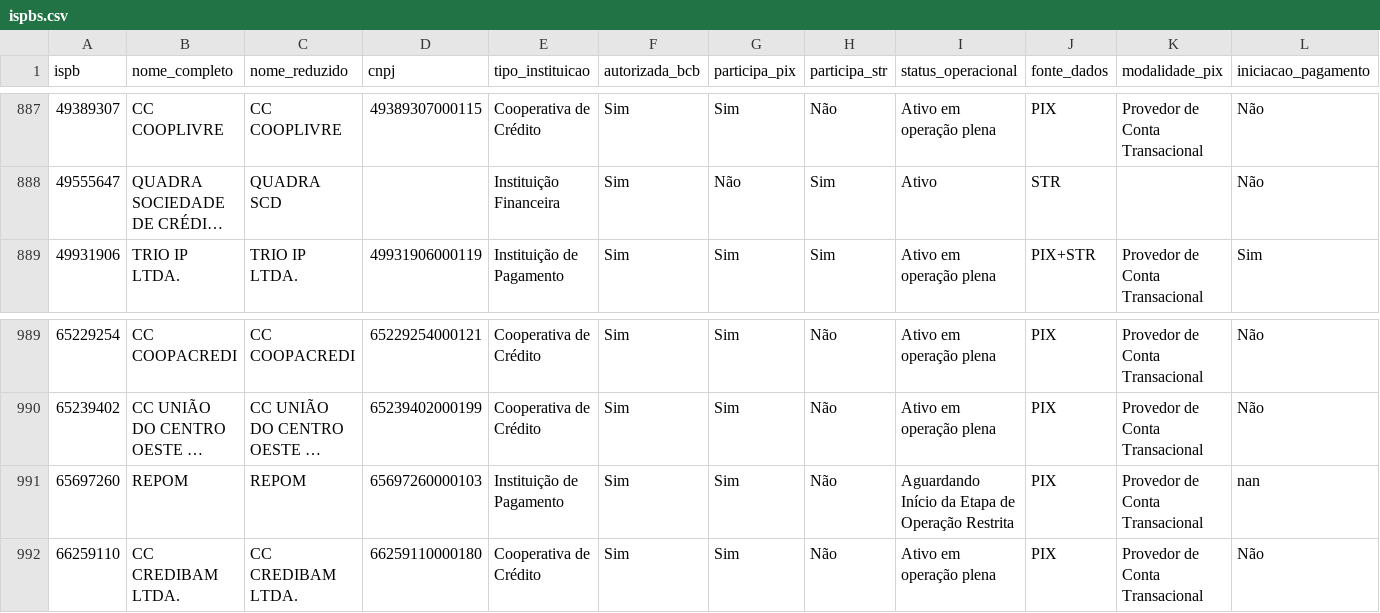
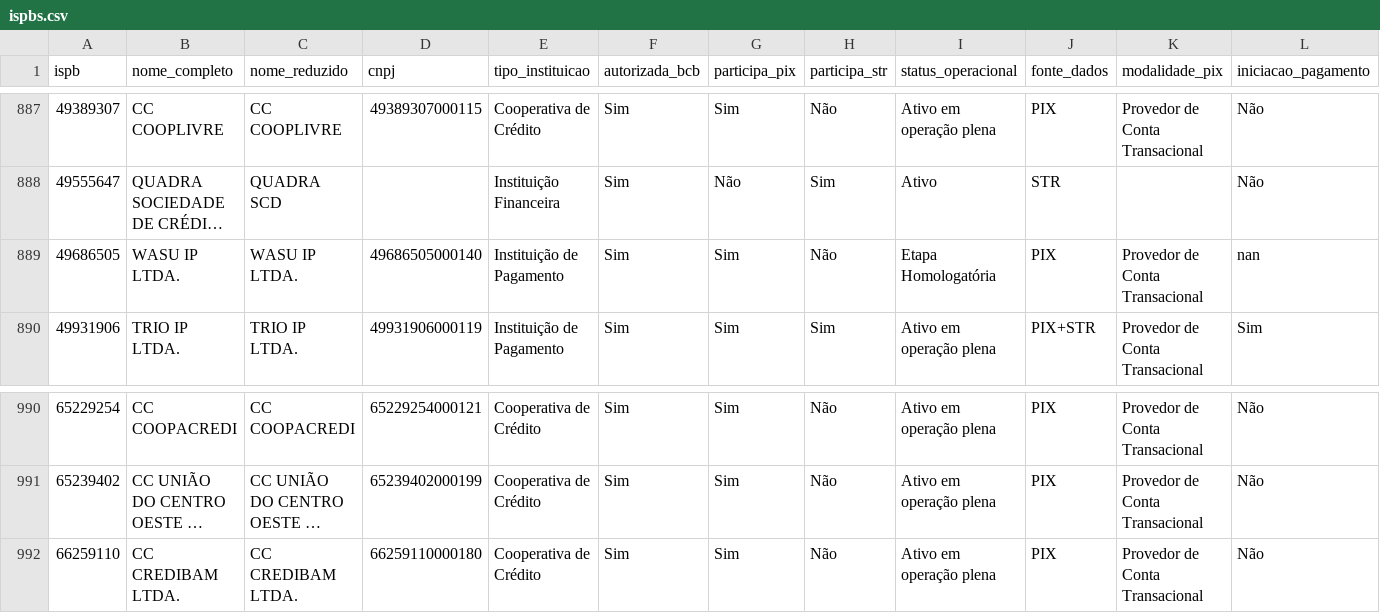
Before and after one commit to antoniopaolillo/brasil-ispb-database, a CSV file: data/ispbs.csv, drawn as a sheet; only a part is shown, gaps mark what is left out; long unchanged cells end in …; removed rows and columns are numbered as before the commit, all else as after; rows hold the shown columns only; the diff names each change by its address in the sheet, - before the commit and + after, or states it on an @@ line.

```diff
--- a/data/ispbs.csv
+++ b/data/ispbs.csv
+row 889: 49686505 | WASU IP LTDA. | WASU IP LTDA. | 49686505000140 | Instituição de Pagamento | Sim | Sim | Não | Etapa Homologatória | PIX | Provedor de Conta Transacional | nan
-row 991: 65697260 | REPOM | REPOM | 65697260000103 | Instituição de Pagamento | Sim | Sim | Não | Aguardando Início da Etapa de Operação Restrita | PIX | Provedor de Conta Transacional | nan
```
Also changed, not shown: 2 other files.
